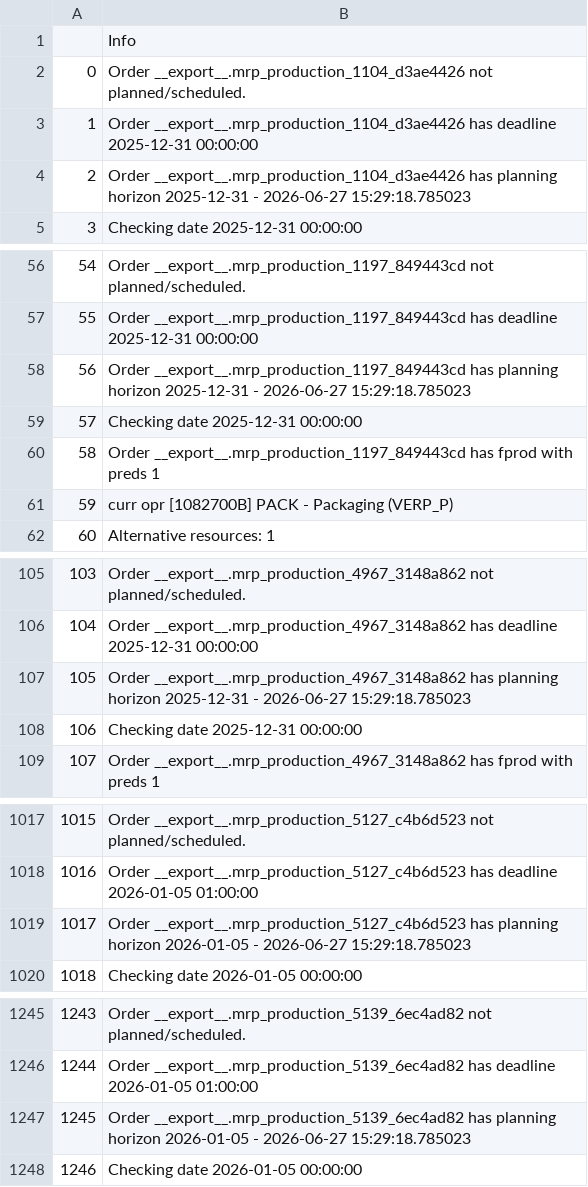
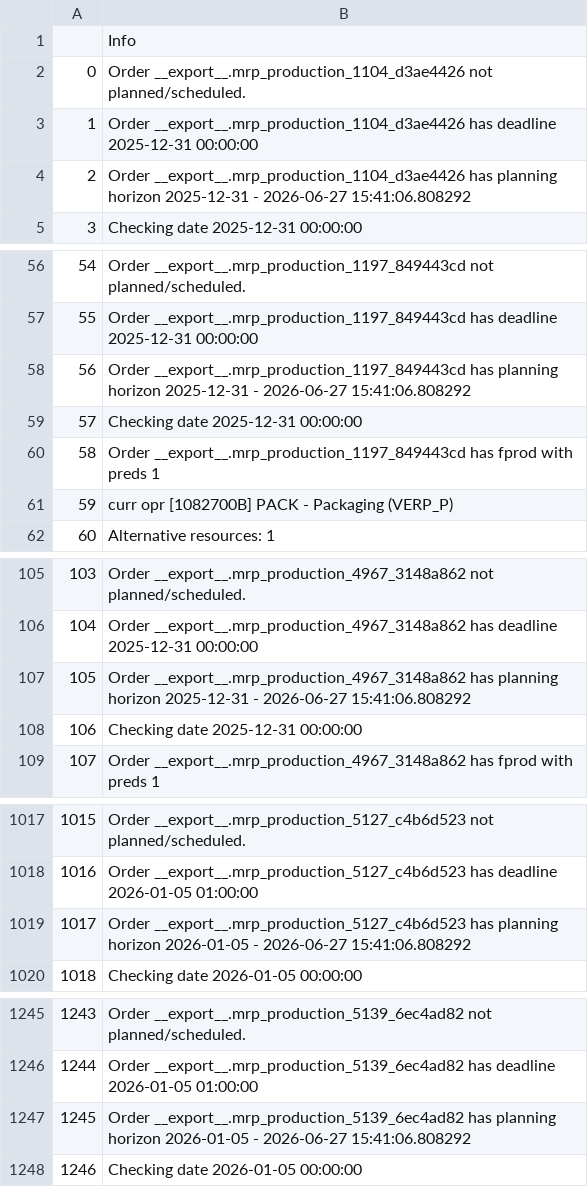
Before and after one commit to muratfirat78/ProductionPlanning, a CSV file: PlanningLog.csv, drawn as a sheet; only a part is shown, gaps mark what is left out; the diff covers the shown part only.

```diff
--- a/PlanningLog.csv
+++ b/PlanningLog.csv
@@ -3,3 +3,3 @@
 1,Order __export__.mrp_production_1104_d3ae4426 has deadline 2025-12-31 00:00:00
-2,Order __export__.mrp_production_1104_d3ae4426 has planning horizon 2025-12-31  -  2026-06-27 15:29:18.785023
+2,Order __export__.mrp_production_1104_d3ae4426 has planning horizon 2025-12-31  -  2026-06-27 15:41:06.808292
 3,Checking date 2025-12-31 00:00:00
@@ -57,3 +57,3 @@
 55,Order __export__.mrp_production_1197_849443cd has deadline 2025-12-31 00:00:00
-56,Order __export__.mrp_production_1197_849443cd has planning horizon 2025-12-31  -  2026-06-27 15:29:18.785023
+56,Order __export__.mrp_production_1197_849443cd has planning horizon 2025-12-31  -  2026-06-27 15:41:06.808292
 57,Checking date 2025-12-31 00:00:00
@@ -106,3 +106,3 @@
 104,Order __export__.mrp_production_4967_3148a862 has deadline 2025-12-31 00:00:00
-105,Order __export__.mrp_production_4967_3148a862 has planning horizon 2025-12-31  -  2026-06-27 15:29:18.785023
+105,Order __export__.mrp_production_4967_3148a862 has planning horizon 2025-12-31  -  2026-06-27 15:41:06.808292
 106,Checking date 2025-12-31 00:00:00
@@ -1018,3 +1018,3 @@
 1016,Order __export__.mrp_production_5127_c4b6d523 has deadline 2026-01-05 01:00:00
-1017,Order __export__.mrp_production_5127_c4b6d523 has planning horizon 2026-01-05  -  2026-06-27 15:29:18.785023
+1017,Order __export__.mrp_production_5127_c4b6d523 has planning horizon 2026-01-05  -  2026-06-27 15:41:06.808292
 1018,Checking date 2026-01-05 00:00:00
@@ -1246,3 +1246,3 @@
 1244,Order __export__.mrp_production_5139_6ec4ad82 has deadline 2026-01-05 01:00:00
-1245,Order __export__.mrp_production_5139_6ec4ad82 has planning horizon 2026-01-05  -  2026-06-27 15:29:18.785023
+1245,Order __export__.mrp_production_5139_6ec4ad82 has planning horizon 2026-01-05  -  2026-06-27 15:41:06.808292
 1246,Checking date 2026-01-05 00:00:00
```
Also changed, not shown: 2 edited cells elsewhere in this file, 15 other files.
